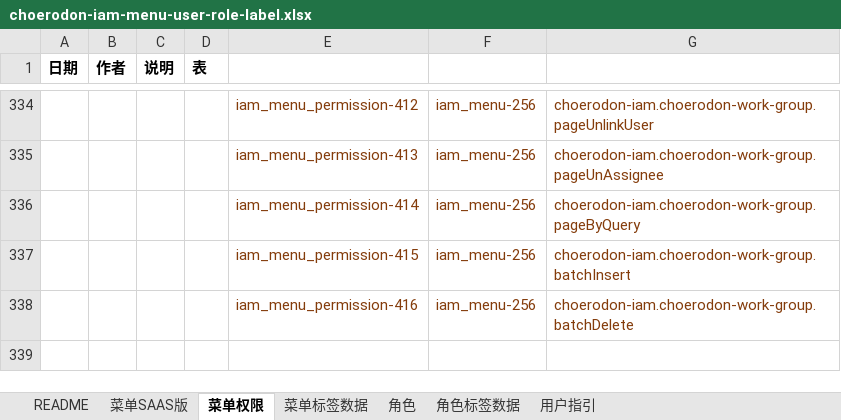
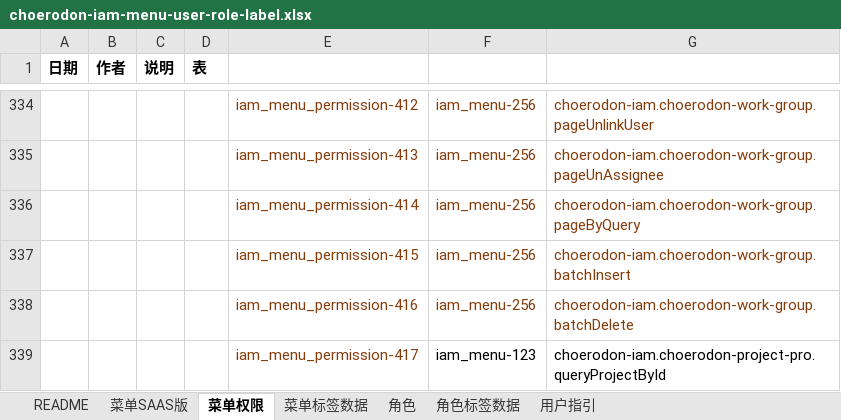
Before and after one commit to open-hand/choerodon-iam, an Excel workbook: src/main/resources/script/db/init-data/hzero_platform/hzero_platform/choerodon-iam-menu-user-role-label.xlsx, sheet 菜单权限, drawn as a sheet; only a part is shown, gaps mark what is left out; values as stored, in another font and other column widths than the file's, no borders; the diff names each change by its address in the sheet, - before the commit and + after, or states it on an @@ line.

Commit message:
[ADD]增加基础信息查询权限集

```diff
--- a/src/main/resources/script/db/init-data/hzero_platform/hzero_platform/choerodon-iam-menu-user-role-label.xlsx (sheet 菜单权限)
+++ b/src/main/resources/script/db/init-data/hzero_platform/hzero_platform/choerodon-iam-menu-user-role-label.xlsx (sheet 菜单权限)
+row 339:  |  |  |  | iam_menu_permission-417 | iam_menu-123 | choerodon-iam.choerodon-project-pro.queryProjectById
```
